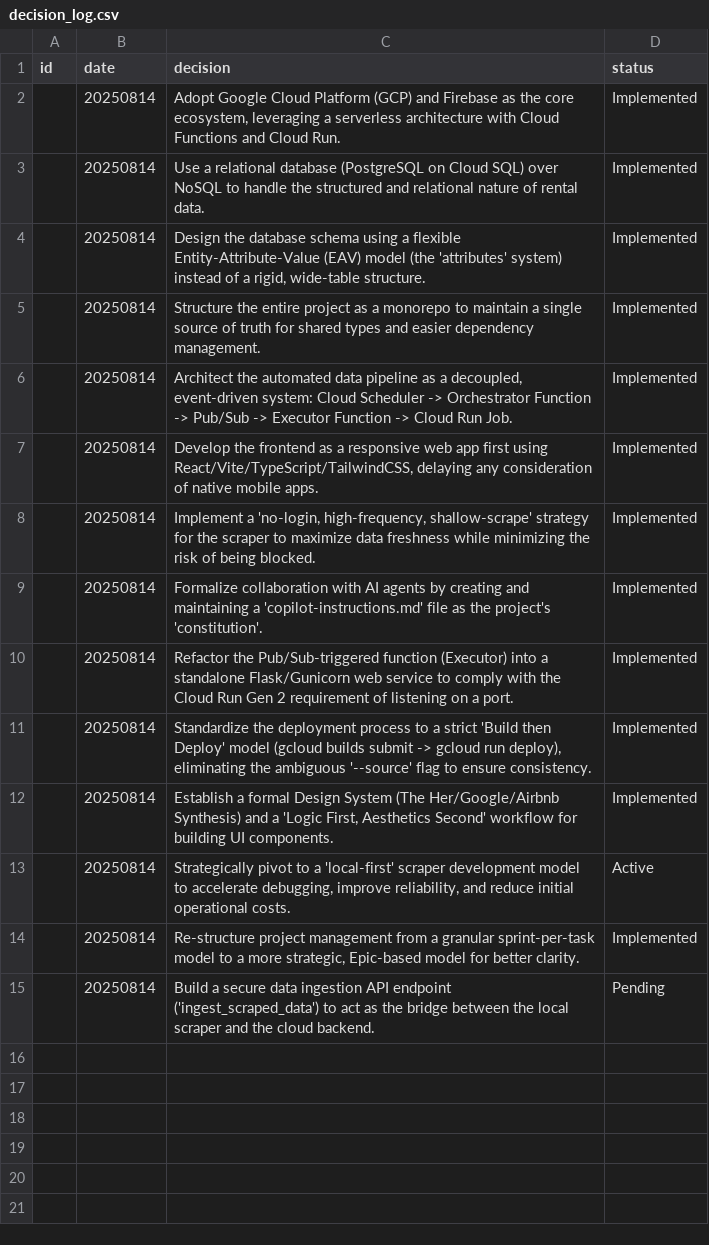
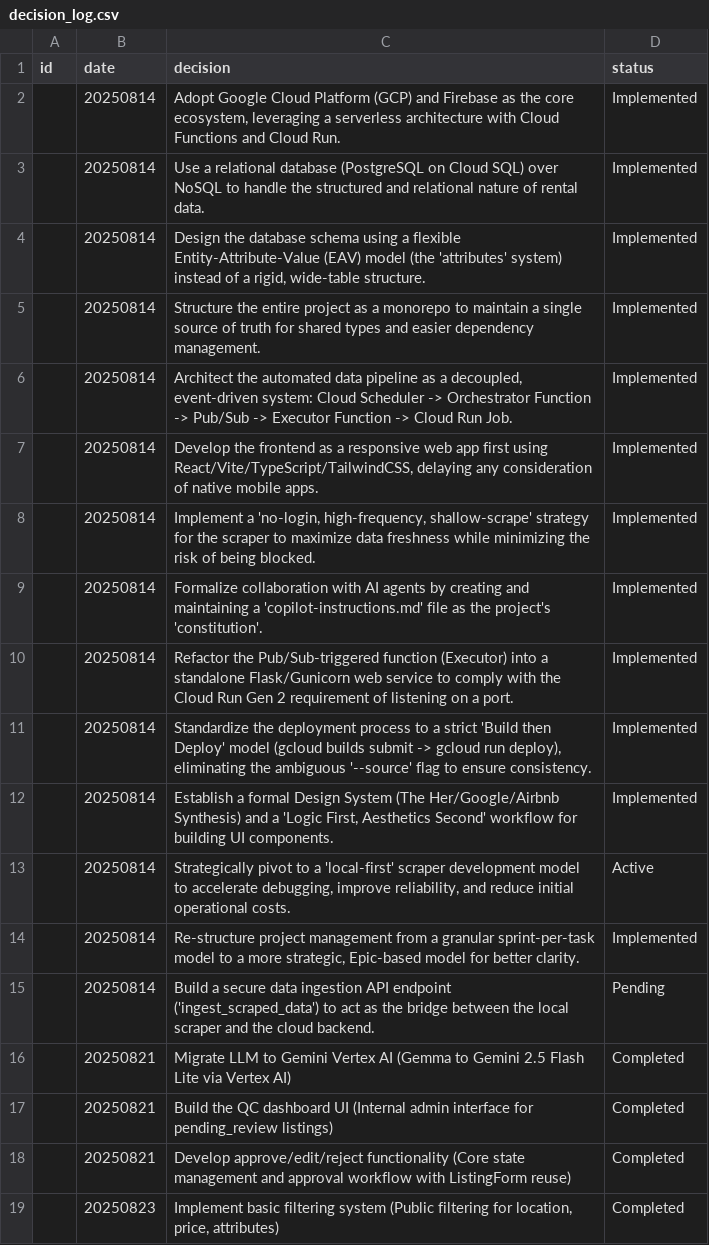
Before and after one commit to bnmbanhmi/nhaminhbach, a CSV file: nhaminhbach_knowledge/strategy/decision_log.csv, drawn as a sheet; the diff names each change by its address in the sheet, - before the commit and + after, or states it on an @@ line.

```diff
--- a/nhaminhbach_knowledge/strategy/decision_log.csv
+++ b/nhaminhbach_knowledge/strategy/decision_log.csv
+row 16:  | 20250821 | Migrate LLM to Gemini Vertex AI (Gemma to Gemini 2.5 Flash Lite via Vertex AI) | Completed
+row 17:  | 20250821 | Build the QC dashboard UI (Internal admin interface for pending_review listings) | Completed
+row 18:  | 20250821 | Develop approve/edit/reject functionality (Core state management and approval workflow with ListingForm reuse) | Completed
+row 19:  | 20250823 | Implement basic filtering system (Public filtering for location, price, attributes) | Completed
```
Also changed, not shown: 7 other files.
